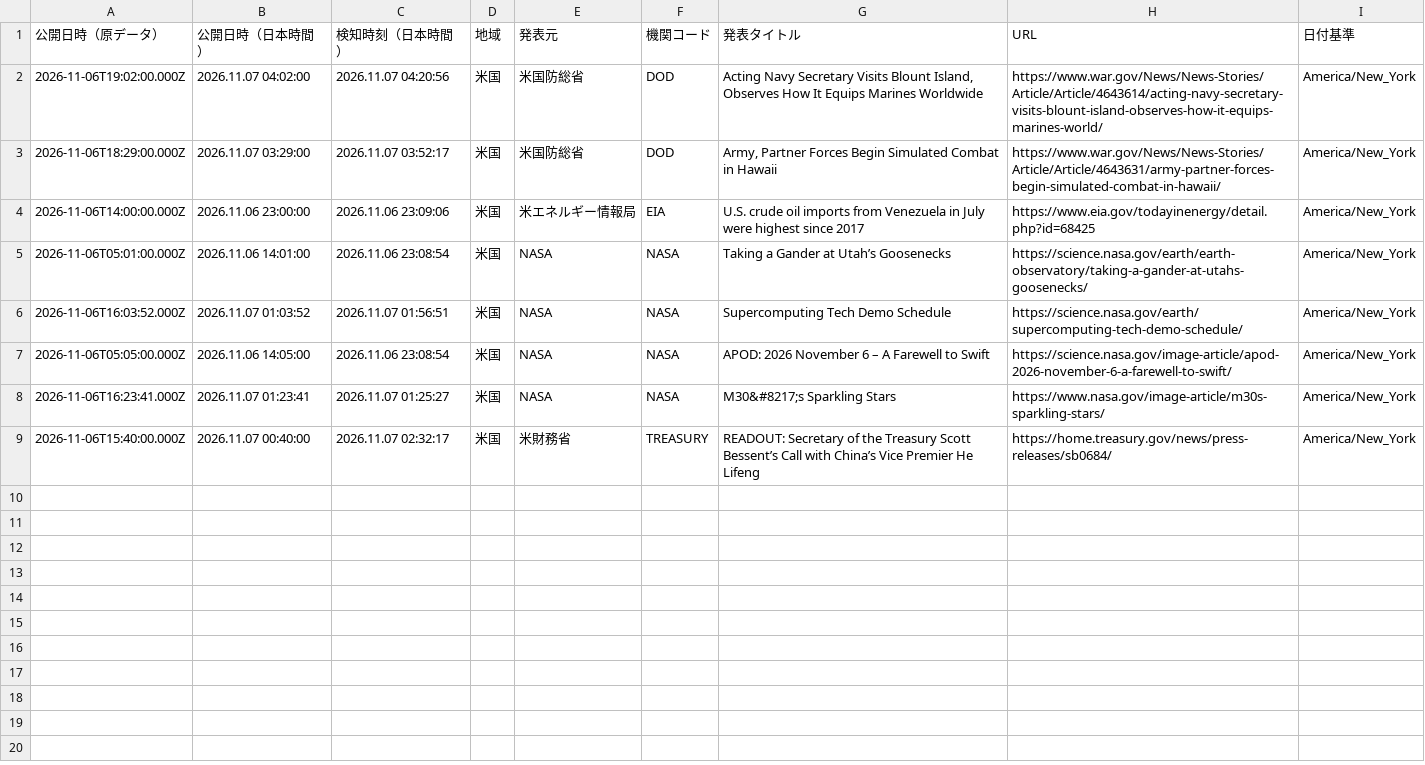
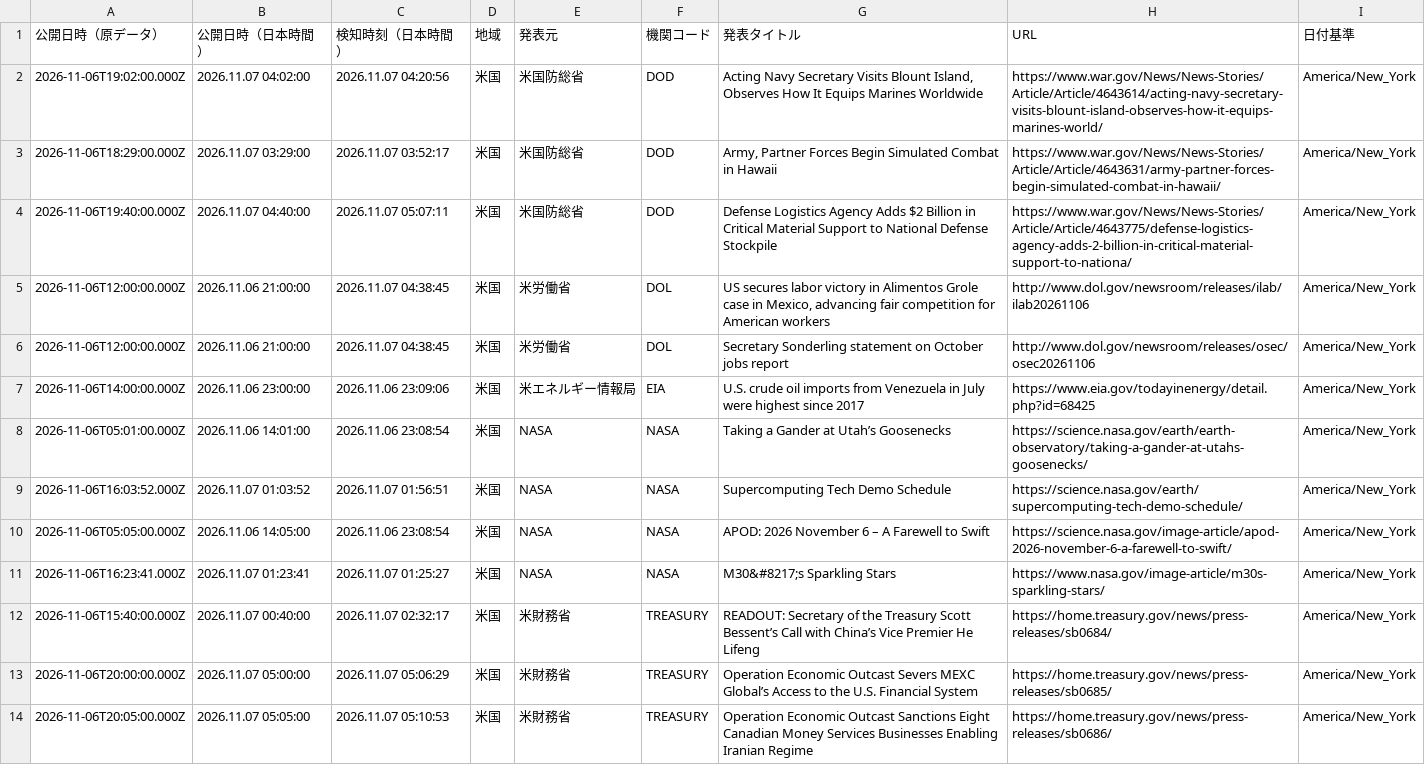
Before and after one commit to NewMill-cmd/kankocho-news-archive, a CSV file: data/us/2026-11-06.csv, drawn as a sheet; the diff names each change by its address in the sheet, - before the commit and + after, or states it on an @@ line.

Commit message:
Archive us news 2026-11-06

```diff
--- a/data/us/2026-11-06.csv
+++ b/data/us/2026-11-06.csv
+row 4: 2026-11-06T19:40:00.000Z | 2026.11.07 04:40:00 | 2026.11.07 05:07:11 | 米国 | 米国防総省 | DOD | Defense Logistics Agency Adds $2 Billion in Critical Material Support to National Defense Stockpile | https://www.war.gov/News/News-Stories/Article/Article/4643775/defense-logistics-agency-adds-2-billion-in-critical-material-support-to-nationa/ | America/New_York
+row 5: 2026-11-06T12:00:00.000Z | 2026.11.06 21:00:00 | 2026.11.07 04:38:45 | 米国 | 米労働省 | DOL | US secures labor victory in Alimentos Grole case in Mexico, advancing fair competition for American workers | http://www.dol.gov/newsroom/releases/ilab/ilab20261106 | America/New_York
+row 6: 2026-11-06T12:00:00.000Z | 2026.11.06 21:00:00 | 2026.11.07 04:38:45 | 米国 | 米労働省 | DOL | Secretary Sonderling statement on October jobs report | http://www.dol.gov/newsroom/releases/osec/osec20261106 | America/New_York
+row 13: 2026-11-06T20:00:00.000Z | 2026.11.07 05:00:00 | 2026.11.07 05:06:29 | 米国 | 米財務省 | TREASURY | Operation Economic Outcast Severs MEXC Global’s Access to the U.S. Financial System | https://home.treasury.gov/news/press-releases/sb0685/ | America/New_York
+row 14: 2026-11-06T20:05:00.000Z | 2026.11.07 05:05:00 | 2026.11.07 05:10:53 | 米国 | 米財務省 | TREASURY | Operation Economic Outcast Sanctions Eight Canadian Money Services Businesses Enabling Iranian Regime | https://home.treasury.gov/news/press-releases/sb0686/ | America/New_York
```
